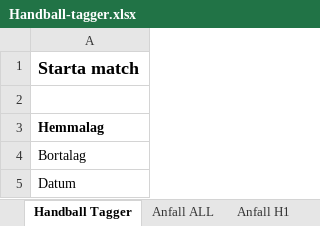
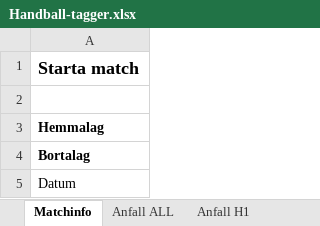
Before and after one commit to glescha/handball-tagger, an Excel workbook: public/Handball-tagger.xlsx, sheet Matchinfo, drawn as a sheet; values as stored, in another font and other column widths than the file's, no borders; charts and pictures not drawn; the diff names each change by its address in the sheet, - before the commit and + after, or states it on an @@ line.

```diff
--- a/public/Handball-tagger.xlsx (sheet Matchinfo)
+++ b/public/Handball-tagger.xlsx (sheet Matchinfo)
-sheet tab: Handball Tagger
+sheet tab: Matchinfo
-A4 bold: off
+A4 bold: on
```
Also changed, not shown: sheet Anfall ALL, sheet Anfall H1, sheet Anfall H2, sheet Försvar H2, sheet Försvar ALL, sheet Försvar H1, 15 other files.
